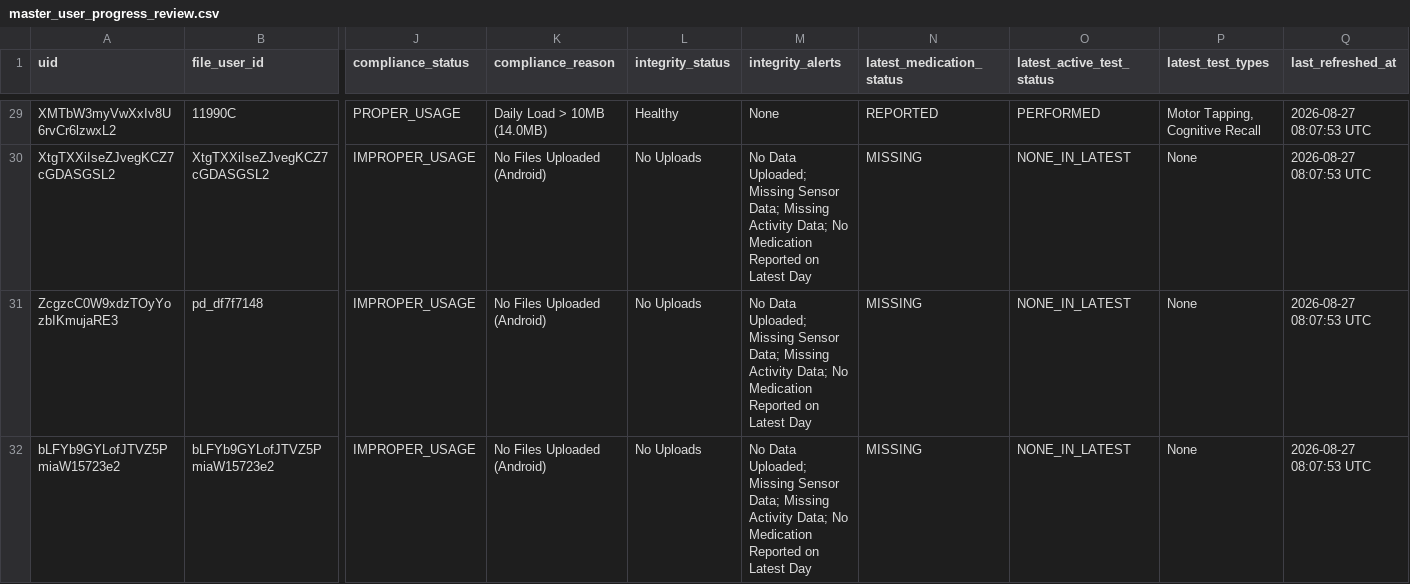
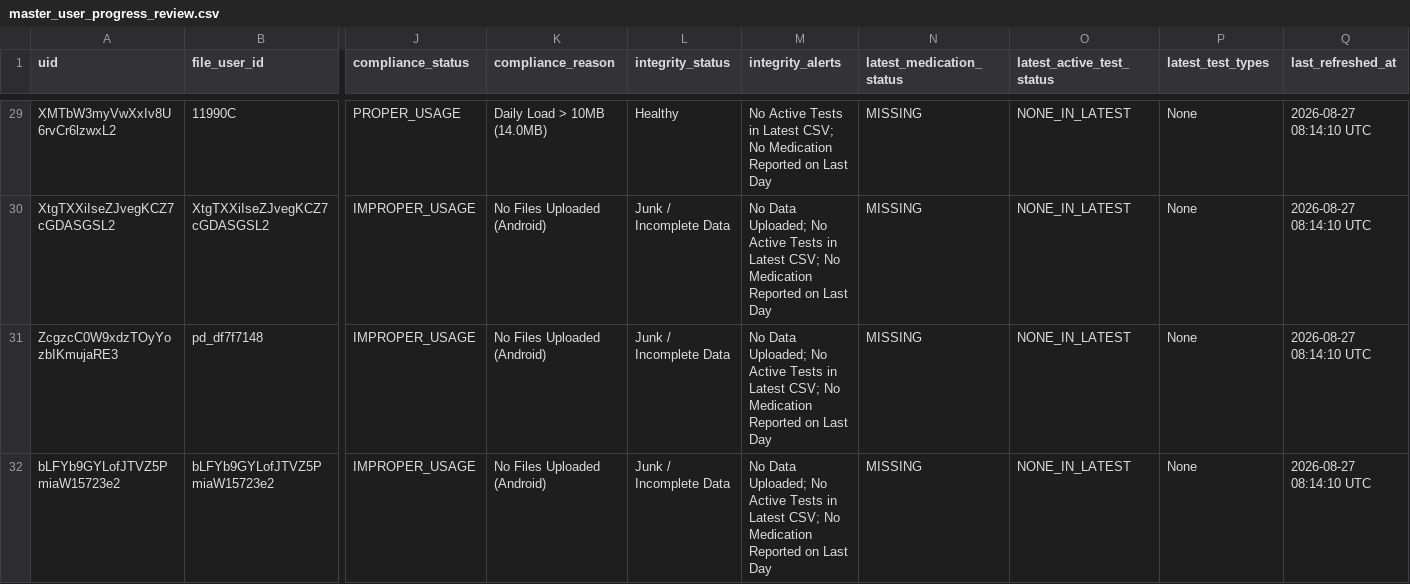
Before and after one commit to dopax35/dopax-mobile, a CSV file: admin/master_user_progress_review.csv, drawn as a sheet; only a part is shown, gaps mark what is left out; the diff covers the shown part only; the diff names each change by its address in the sheet, - before the commit and + after, or states it on an @@ line.

Commit message:
fix(audit): deep raw CSV content audit for active test execution and last-day medication logs

```diff
--- a/admin/master_user_progress_review.csv
+++ b/admin/master_user_progress_review.csv
-M29 (integrity_alerts): None
+M29 (integrity_alerts): No Active Tests in Latest CSV; No Medication Reported on Last Day
-N29 (latest_medication_status): REPORTED
+N29 (latest_medication_status): MISSING
-O29 (latest_active_test_status): PERFORMED
+O29 (latest_active_test_status): NONE_IN_LATEST
-P29 (latest_test_types): Motor Tapping, Cognitive Recall
+P29 (latest_test_types): None
-Q29:Q32 (last_refreshed_at): 2026-08-27 08:07:53 UTC
+Q29:Q32 (last_refreshed_at): 2026-08-27 08:14:10 UTC
-L30:L32 (integrity_status): No Uploads
+L30:L32 (integrity_status): Junk / Incomplete Data
-M30:M32 (integrity_alerts): …Data Uploaded; Missing Sensor Data; Missing Activity Data; No Medication Reported on Latest Day
+M30:M32 (integrity_alerts): …Data Uploaded; No Active Tests in Latest CSV; No Medication Reported on Last Day
```
Also changed, not shown: 127 edited cells elsewhere in this file, master_user_progress_review.csv, 3 other files.
